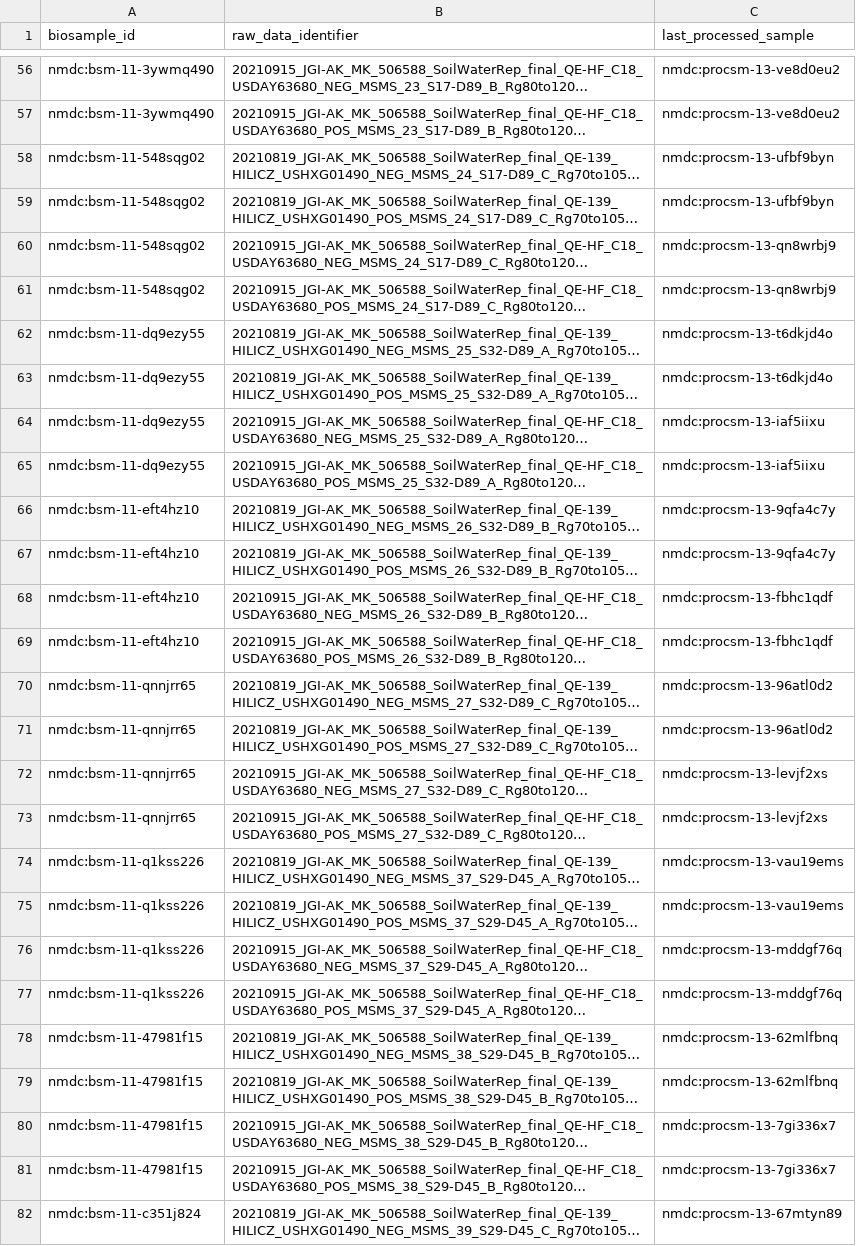
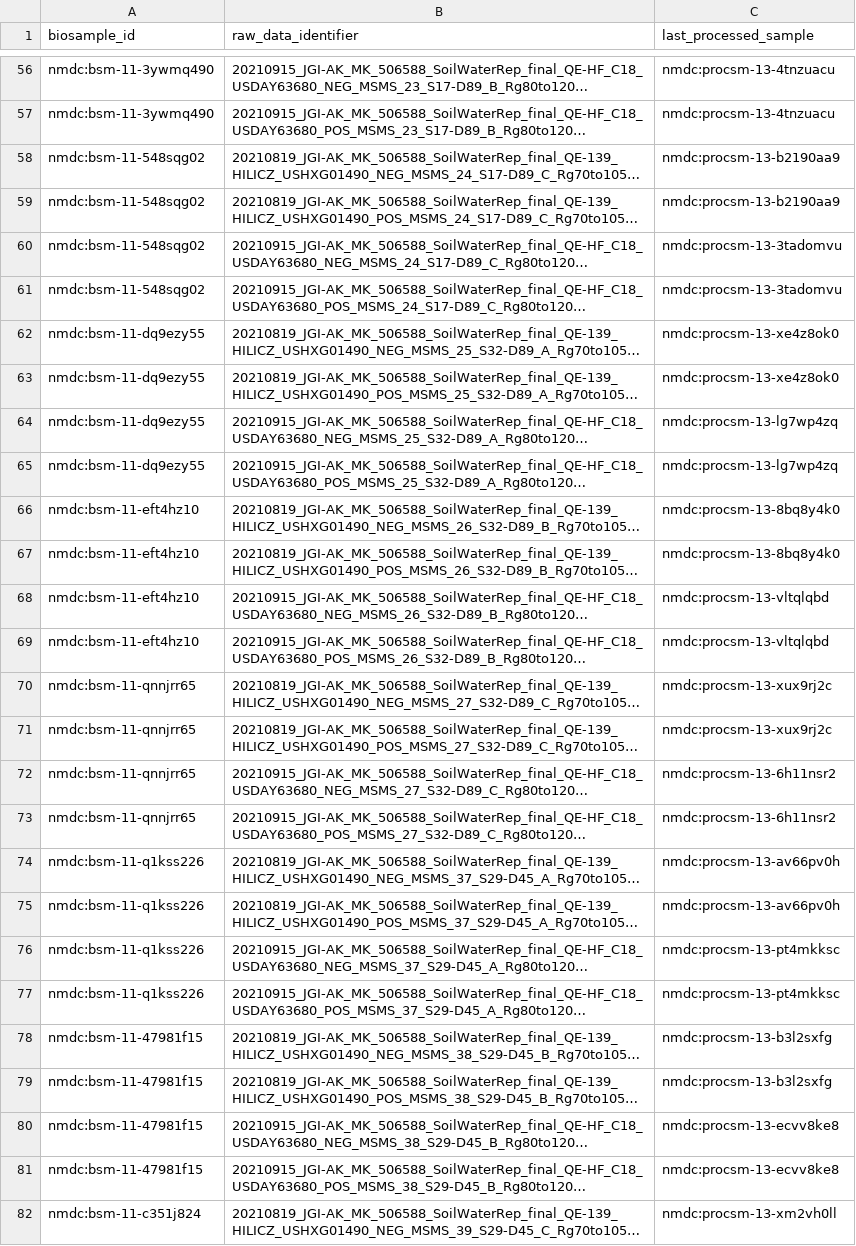
Before and after one commit to microbiomedata/nmdc-mass-spec-automation, a CSV file: studies/kroeger_11_dwsv7q78_lcms_metab/metadata/nmdc_submission_packages/material_processing_metadata_workflowreference.csv, drawn as a sheet; only a part is shown, gaps mark what is left out; long unchanged cells end in …; the diff covers the shown part only; the diff names each change by its address in the sheet, - before the commit and + after, or states it on an @@ line.

```diff
--- a/studies/kroeger_11_dwsv7q78_lcms_metab/metadata/nmdc_submission_packages/material_processing_metadata_workflowreference.csv
+++ b/studies/kroeger_11_dwsv7q78_lcms_metab/metadata/nmdc_submission_packages/material_processing_metadata_workflowreference.csv
-C56:C57 (last_processed_sample): nmdc:procsm-13-ve8d0eu2
+C56:C57 (last_processed_sample): nmdc:procsm-13-4tnzuacu
-C58:C59 (last_processed_sample): nmdc:procsm-13-ufbf9byn
+C58:C59 (last_processed_sample): nmdc:procsm-13-b2190aa9
-C60:C61 (last_processed_sample): nmdc:procsm-13-qn8wrbj9
+C60:C61 (last_processed_sample): nmdc:procsm-13-3tadomvu
-C62:C63 (last_processed_sample): nmdc:procsm-13-t6dkjd4o
+C62:C63 (last_processed_sample): nmdc:procsm-13-xe4z8ok0
-C64:C65 (last_processed_sample): nmdc:procsm-13-iaf5iixu
+C64:C65 (last_processed_sample): nmdc:procsm-13-lg7wp4zq
-C66:C67 (last_processed_sample): nmdc:procsm-13-9qfa4c7y
+C66:C67 (last_processed_sample): nmdc:procsm-13-8bq8y4k0
-C68:C69 (last_processed_sample): nmdc:procsm-13-fbhc1qdf
+C68:C69 (last_processed_sample): nmdc:procsm-13-vltqlqbd
-C70:C71 (last_processed_sample): nmdc:procsm-13-96atl0d2
+C70:C71 (last_processed_sample): nmdc:procsm-13-xux9rj2c
-C72:C73 (last_processed_sample): nmdc:procsm-13-levjf2xs
+C72:C73 (last_processed_sample): nmdc:procsm-13-6h11nsr2
-C74:C75 (last_processed_sample): nmdc:procsm-13-vau19ems
+C74:C75 (last_processed_sample): nmdc:procsm-13-av66pv0h
-C76:C77 (last_processed_sample): nmdc:procsm-13-mddgf76q
+C76:C77 (last_processed_sample): nmdc:procsm-13-pt4mkksc
-C78:C79 (last_processed_sample): nmdc:procsm-13-62mlfbnq
+C78:C79 (last_processed_sample): nmdc:procsm-13-b3l2sxfg
-C80:C81 (last_processed_sample): nmdc:procsm-13-7gi336x7
+C80:C81 (last_processed_sample): nmdc:procsm-13-ecvv8ke8
-C82 (last_processed_sample): nmdc:procsm-13-67mtyn89
+C82 (last_processed_sample): nmdc:procsm-13-xm2vh0ll
```
Also changed, not shown: 117 edited cells elsewhere in this file, 4 other files.
